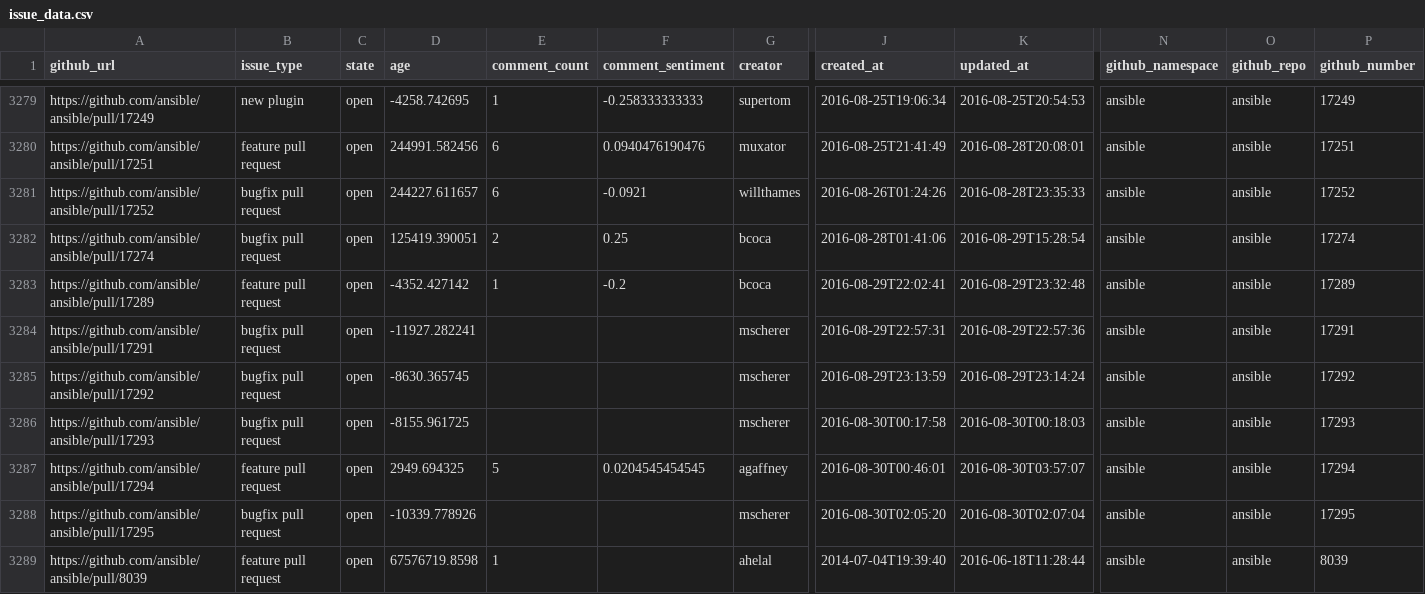
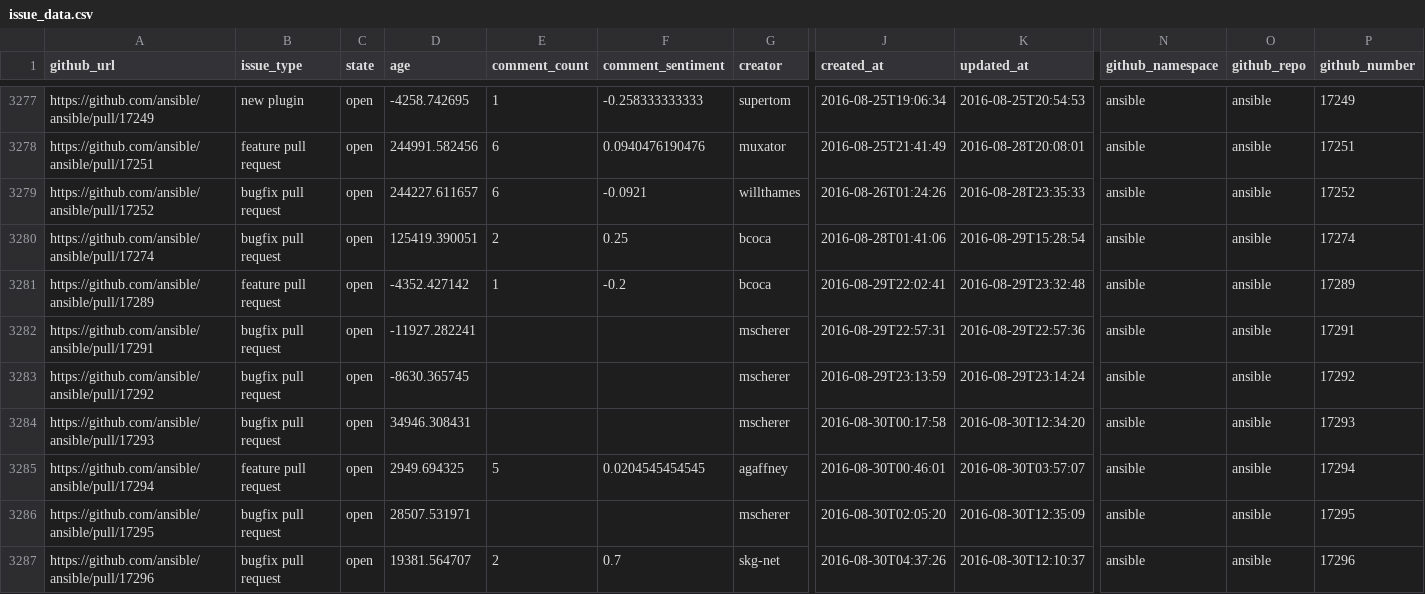
Before and after one commit to jctanner/jctanner.github.io, a CSV file: ansible/open/issue_data.csv, drawn as a sheet; only a part is shown, gaps mark what is left out; the shorter side is filled out with more unchanged rows; addresses are those after the commit; rows hold the shown columns only; the diff covers the shown part only; the diff names each change by its address in the sheet, - before the commit and + after, or states it on an @@ line.

Commit message:
new data

```diff
--- a/ansible/open/issue_data.csv
+++ b/ansible/open/issue_data.csv
-D3284 (age): -8155.961725
+D3284 (age): 34946.308431
-K3284 (updated_at): 2016-08-30T00:18:03
+K3284 (updated_at): 2016-08-30T12:34:20
-D3286 (age): -10339.778926
+D3286 (age): 28507.531971
-K3286 (updated_at): 2016-08-30T02:07:04
+K3286 (updated_at): 2016-08-30T12:35:09
+row 3287: https://github.com/ansible/ansible/pull/17296 | bugfix pull request | open | 19381.564707 | 2 | 0.7 | skg-net | 2016-08-30T04:37:26 | 2016-08-30T12:10:37 | ansible | ansible | 17296
```
Also changed, not shown: 5 added rows, 3 removed rows and 27 edited cells elsewhere in this file, ansible/stats/repostats.csv, 25 other files.
